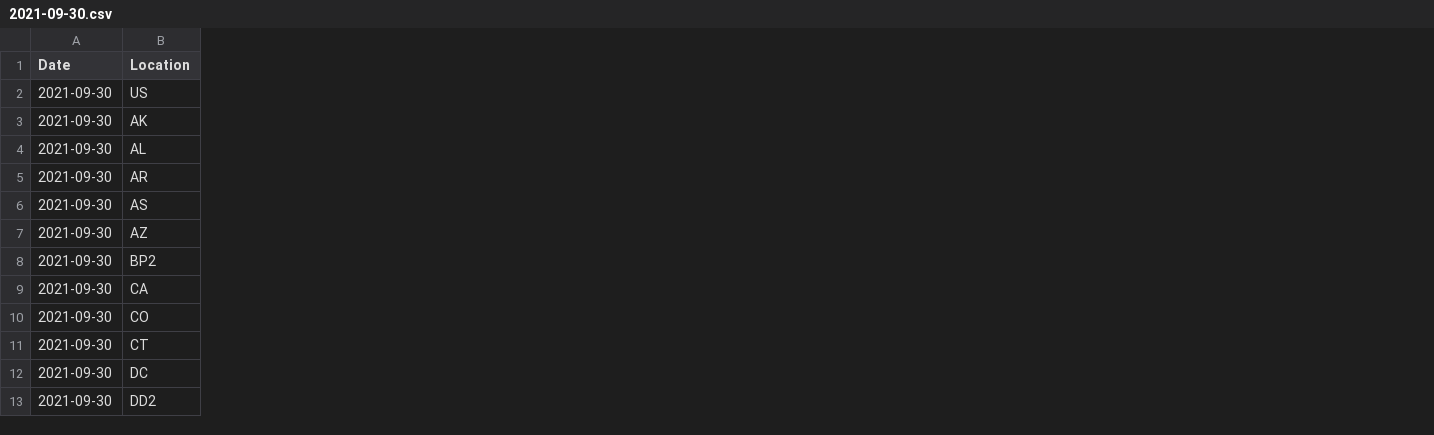
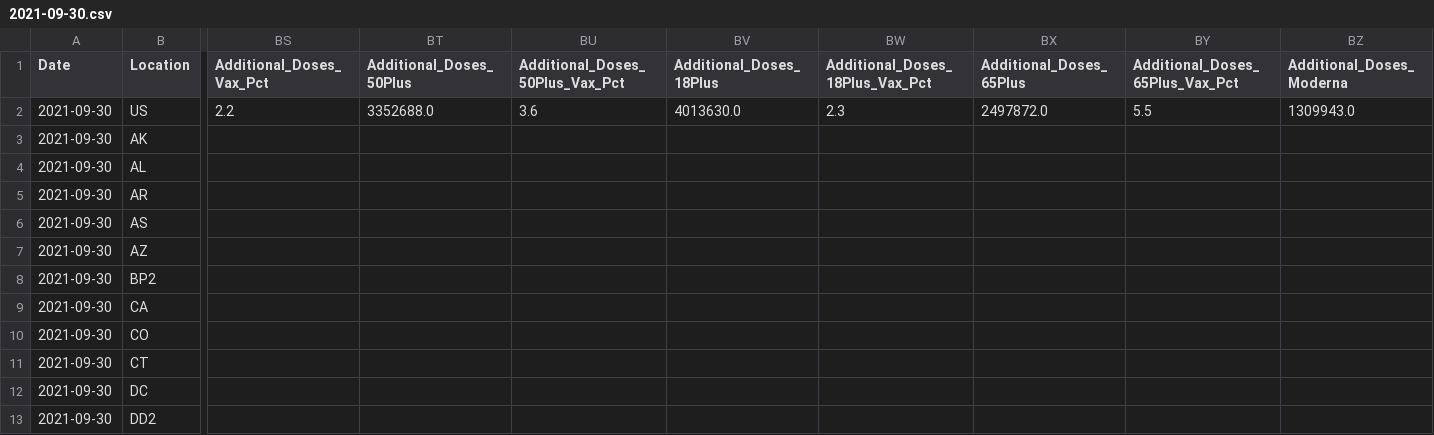
Before and after one commit to mattkinsey/covid19-vaccine-timeseries, a CSV file: daily_data/2021-09-30.csv, drawn as a sheet; only a part is shown, gaps mark what is left out; the diff covers the shown part only; the diff names each change by its address in the sheet, - before the commit and + after, or states it on an @@ line.

```diff
--- a/daily_data/2021-09-30.csv
+++ b/daily_data/2021-09-30.csv
+column BS (Additional_Doses_Vax_Pct), row 2: 2.2
+column BT (Additional_Doses_50Plus), row 2: 3352688.0
+column BU (Additional_Doses_50Plus_Vax_Pct), row 2: 3.6
+column BV (Additional_Doses_18Plus), row 2: 4013630.0
+column BW (Additional_Doses_18Plus_Vax_Pct), row 2: 2.3
+column BX (Additional_Doses_65Plus), row 2: 2497872.0
+column BY (Additional_Doses_65Plus_Vax_Pct), row 2: 5.5
+column BZ (Additional_Doses_Moderna), row 2: 1309943.0
```
Also changed, not shown: 3 added columns elsewhere in this file, 1 other file.
